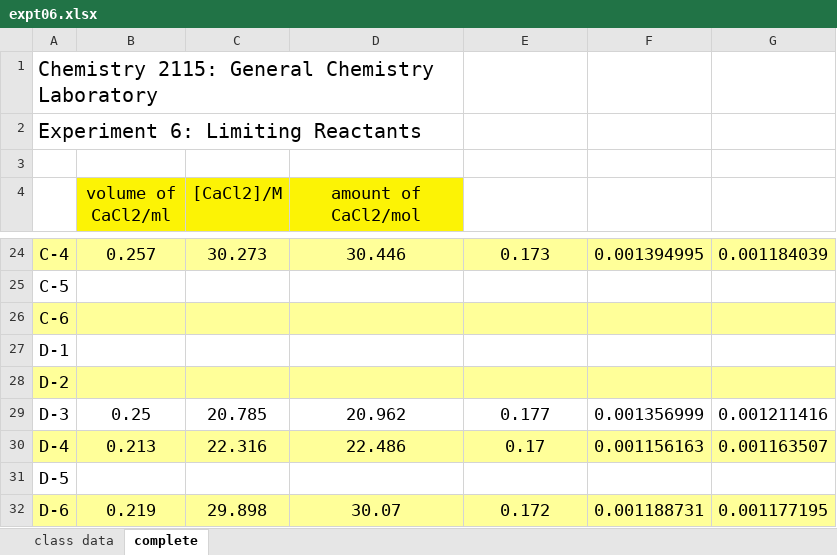
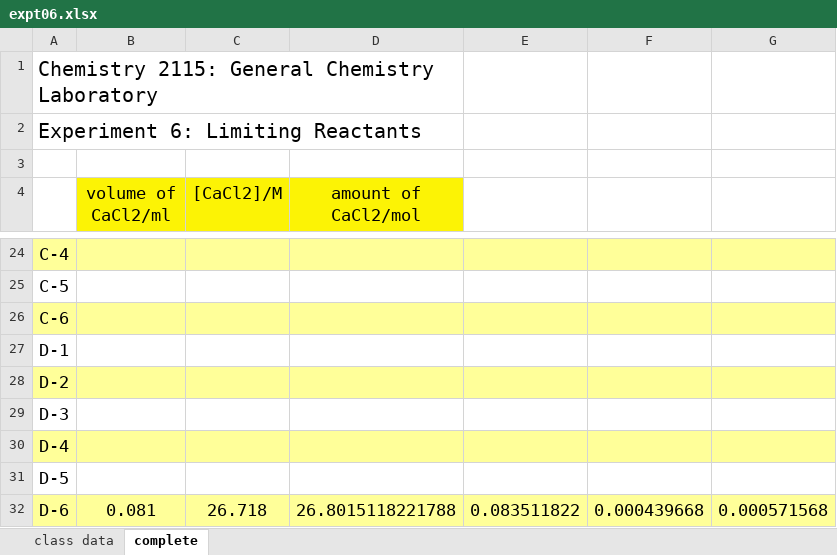
Before and after one commit to letatthinh/chemistry-experiments, an Excel workbook: expt06.xlsx, sheet complete, drawn as a sheet; only a part is shown, gaps mark what is left out; values as stored, in another font and other column widths than the file's, no borders; the diff covers the shown part only; the diff names each change by its address in the sheet, - before the commit and + after, or states it on an @@ line.

```diff
--- a/expt06.xlsx (sheet complete)
+++ b/expt06.xlsx (sheet complete)
-B24 (volume of CaCl2/ml): 0.257
+B24 (volume of CaCl2/ml): (empty)
-C24 ([CaCl2]/M): 30.273
+C24 ([CaCl2]/M): (empty)
-D24 (amount of CaCl2/mol): 30.446
+D24 (amount of CaCl2/mol): (empty)
-E24: 0.173
+E24: (empty)
-F24: 0.001394995
+F24: (empty)
-G24: 0.001184039
+G24: (empty)
-B29 (volume of CaCl2/ml): 0.25
+B29 (volume of CaCl2/ml): (empty)
-C29 ([CaCl2]/M): 20.785
+C29 ([CaCl2]/M): (empty)
-D29 (amount of CaCl2/mol): 20.962
+D29 (amount of CaCl2/mol): (empty)
-E29: 0.177
+E29: (empty)
-F29: 0.001356999
+F29: (empty)
-G29: 0.001211416
+G29: (empty)
-B30 (volume of CaCl2/ml): 0.213
+B30 (volume of CaCl2/ml): (empty)
-C30 ([CaCl2]/M): 22.316
+C30 ([CaCl2]/M): (empty)
-D30 (amount of CaCl2/mol): 22.486
+D30 (amount of CaCl2/mol): (empty)
-E30: 0.17
+E30: (empty)
-F30: 0.001156163
+F30: (empty)
-G30: 0.001163507
+G30: (empty)
-B32 (volume of CaCl2/ml): 0.219
+B32 (volume of CaCl2/ml): 0.081
-C32 ([CaCl2]/M): 29.898
+C32 ([CaCl2]/M): 26.718
-D32 (amount of CaCl2/mol): 30.07
+D32 (amount of CaCl2/mol): 26.8015118221788
-E32: 0.172
+E32: 0.083511822
-F32: 0.001188731
+F32: 0.000439668
-G32: 0.001177195
+G32: 0.000571568
```
Also changed, not shown: 55 edited cells elsewhere in this sheet, sheet class data, 9 other files.
